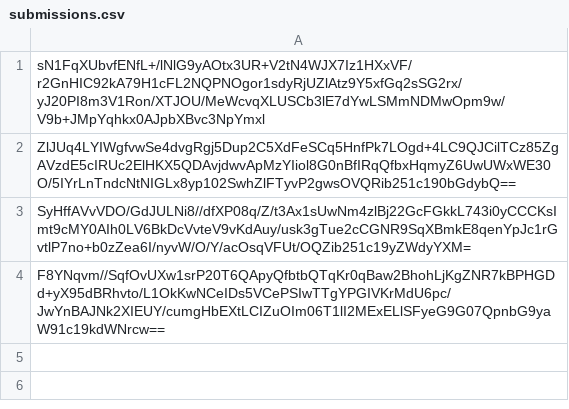
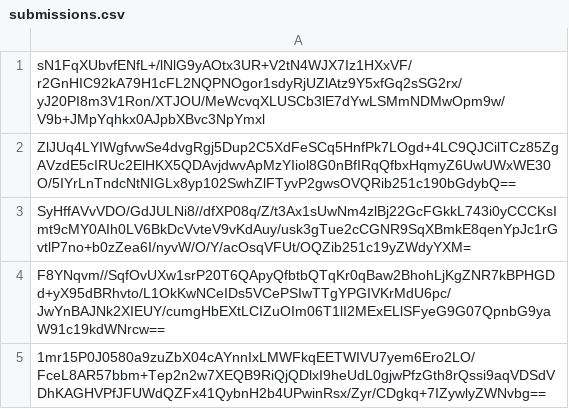
Before and after one commit to SCMP-ctf/SCMPv9submissions, a CSV file: 0/d64/5ae5885e584adade7c507e65e08ccadd0044cedf99c2eb3eef4be9882e35/submissions.csv, drawn as a sheet; the diff names each change by its address in the sheet, - before the commit and + after, or states it on an @@ line.

Commit message:
Proof: found flag for recon

```diff
--- a/0/d64/5ae5885e584adade7c507e65e08ccadd0044cedf99c2eb3eef4be9882e35/submissions.csv
+++ b/0/d64/5ae5885e584adade7c507e65e08ccadd0044cedf99c2eb3eef4be9882e35/submissions.csv
+row 5: 1mr15P0J0580a9zuZbX04cAYnnIxLMWFkqEETWIVU7yem6Ero2LO/FceL8AR57bbm+Tep2n2w7XEQB9RiQjQDlxI9heUdL0gjwPfzGth8rQssi9aqVDSdVDhKAGHVPfJFUWdQZFx41QybnH2b4UPwinRsx/Zyr/CDgkq+7IZywlyZWNvbg==
```
